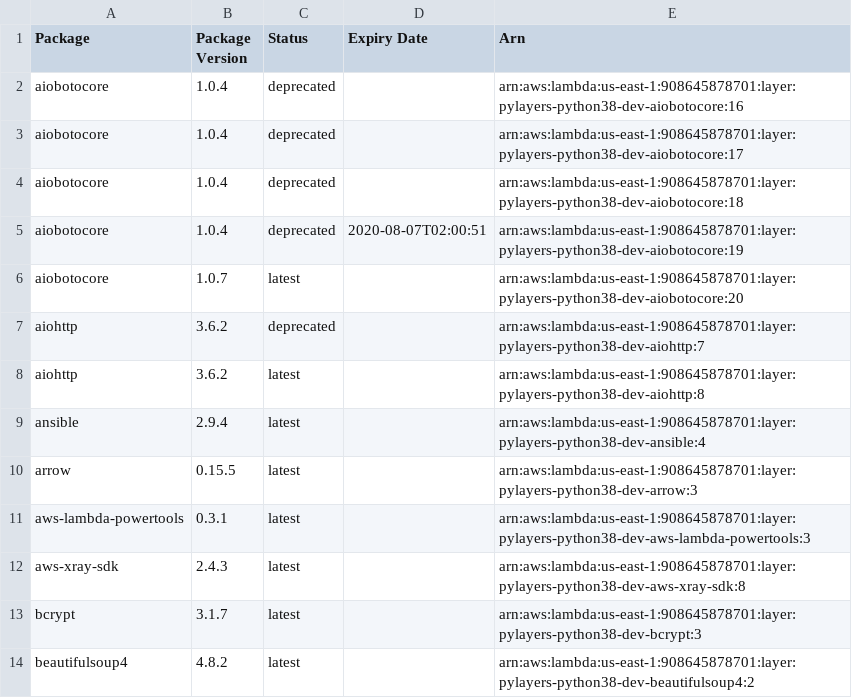
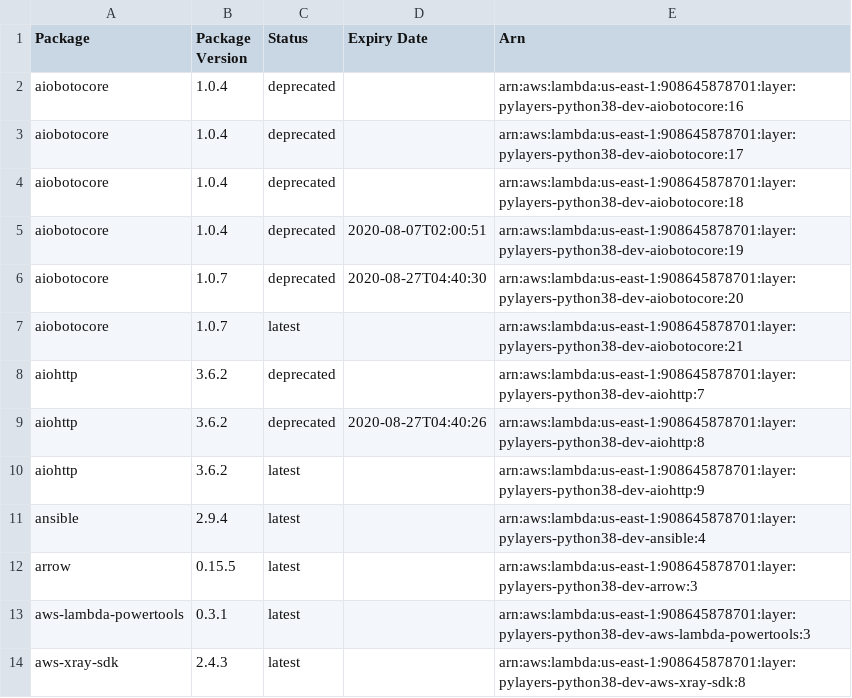
Before and after one commit to keithrozario/Klayers-dev, a CSV file: deployments/python3.8/arns/us-east-1.csv, drawn as a sheet; only a part is shown; the shorter side is filled out with more unchanged rows.

```diff
--- a/deployments/python3.8/arns/us-east-1.csv
+++ b/deployments/python3.8/arns/us-east-1.csv
@@ -5,5 +5,7 @@ aiobotocore,1.0.4,deprecated,,arn:aws:lambda:us-east-1:908645878701:layer:pylaye
 aiobotocore,1.0.4,deprecated,2020-08-07T02:00:51,arn:aws:lambda:us-east-1:908645878701:layer:pylayers-python38-dev-aiobotocore:19
-aiobotocore,1.0.7,latest,,arn:aws:lambda:us-east-1:908645878701:layer:pylayers-python38-dev-aiobotocore:20
+aiobotocore,1.0.7,deprecated,2020-08-27T04:40:30,arn:aws:lambda:us-east-1:908645878701:layer:pylayers-python38-dev-aiobotocore:20
+aiobotocore,1.0.7,latest,,arn:aws:lambda:us-east-1:908645878701:layer:pylayers-python38-dev-aiobotocore:21
 aiohttp,3.6.2,deprecated,,arn:aws:lambda:us-east-1:908645878701:layer:pylayers-python38-dev-aiohttp:7
-aiohttp,3.6.2,latest,,arn:aws:lambda:us-east-1:908645878701:layer:pylayers-python38-dev-aiohttp:8
+aiohttp,3.6.2,deprecated,2020-08-27T04:40:26,arn:aws:lambda:us-east-1:908645878701:layer:pylayers-python38-dev-aiohttp:8
+aiohttp,3.6.2,latest,,arn:aws:lambda:us-east-1:908645878701:layer:pylayers-python38-dev-aiohttp:9
 ansible,2.9.4,latest,,arn:aws:lambda:us-east-1:908645878701:layer:pylayers-python38-dev-ansible:4
```
Also changed, not shown: deployments/python3.8/arns/us-west-2.csv, 2 other files.
